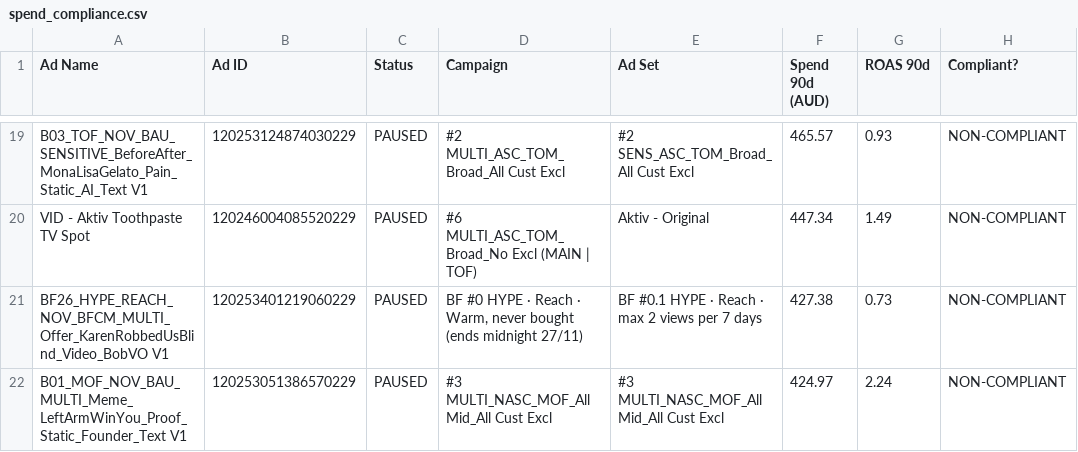
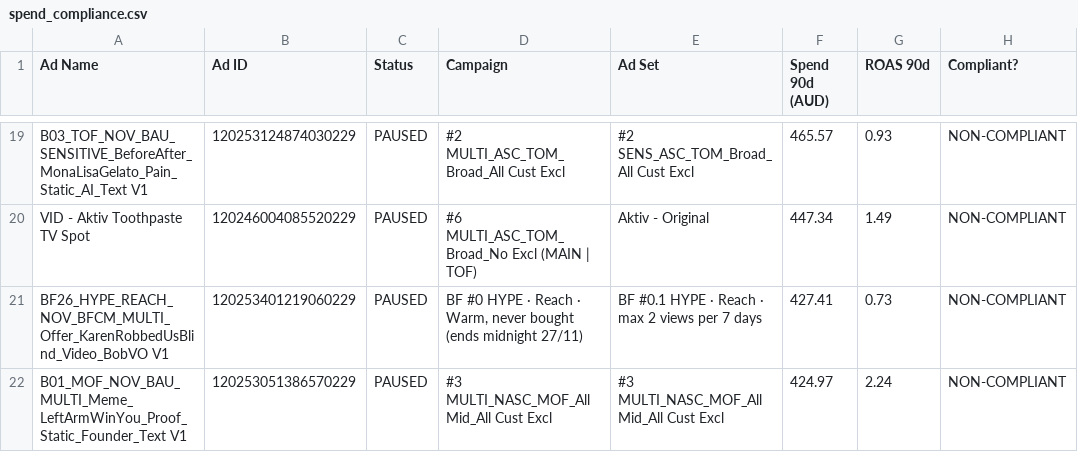
Before and after one commit to LACALUT-AUSTRALIA/lacalut-australia.github.io, a CSV file: live-ads-7k2m9x3/spend_compliance.csv, drawn as a sheet; only a part is shown, gaps mark what is left out; the diff covers the shown part only; the diff names each change by its address in the sheet, - before the commit and + after, or states it on an @@ line.

```diff
--- a/live-ads-7k2m9x3/spend_compliance.csv
+++ b/live-ads-7k2m9x3/spend_compliance.csv
-F21 (Spend 90d (AUD)): 427.38
+F21 (Spend 90d (AUD)): 427.41
```
Also changed, not shown: 9 edited cells elsewhere in this file, 12 other files.
